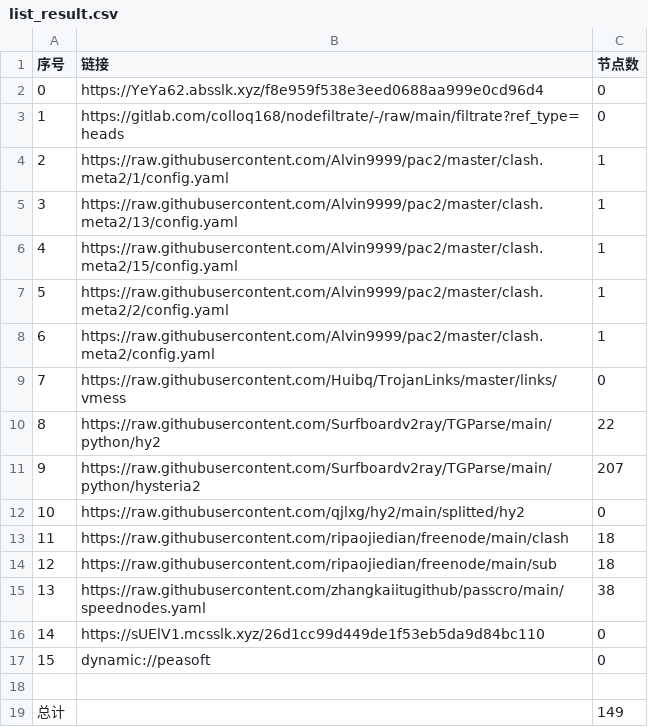
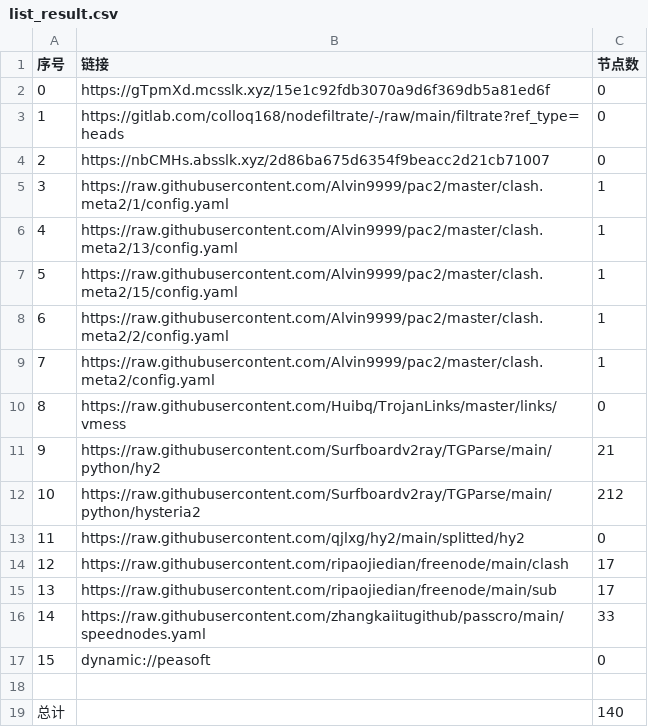
Before and after one commit to jamph826/NoMoreWalls, a CSV file: list_result.csv, drawn as a sheet; removed rows and columns are numbered as before the commit, all else as after; the diff names each change by its address in the sheet, - before the commit and + after, or states it on an @@ line.

```diff
--- a/list_result.csv
+++ b/list_result.csv
-B2 (链接): https://YeYa62.absslk.xyz/f8e959f538e3eed0688aa999e0cd96d4
+B2 (链接): https://gTpmXd.mcsslk.xyz/15e1c92fdb3070a9d6f369db5a81ed6f
+row 4: 2 | https://nbCMHs.absslk.xyz/2d86ba675d6354f9beacc2d21cb71007 | 0
@@ column A (序号) renumbered between rows 5 and 16 @@
-C11 (节点数): 22
+C11 (节点数): 21
-C12 (节点数): 207
+C12 (节点数): 212
-C14:C15 (节点数): 18
+C14:C15 (节点数): 17
-C16 (节点数): 38
+C16 (节点数): 33
-row 16: 14 | https://sUElV1.mcsslk.xyz/26d1cc99d449de1f53eb5da9d84bc110 | 0
-C19 (节点数): 149
+C19 (节点数): 140
```
Also changed, not shown: 23 other files.
